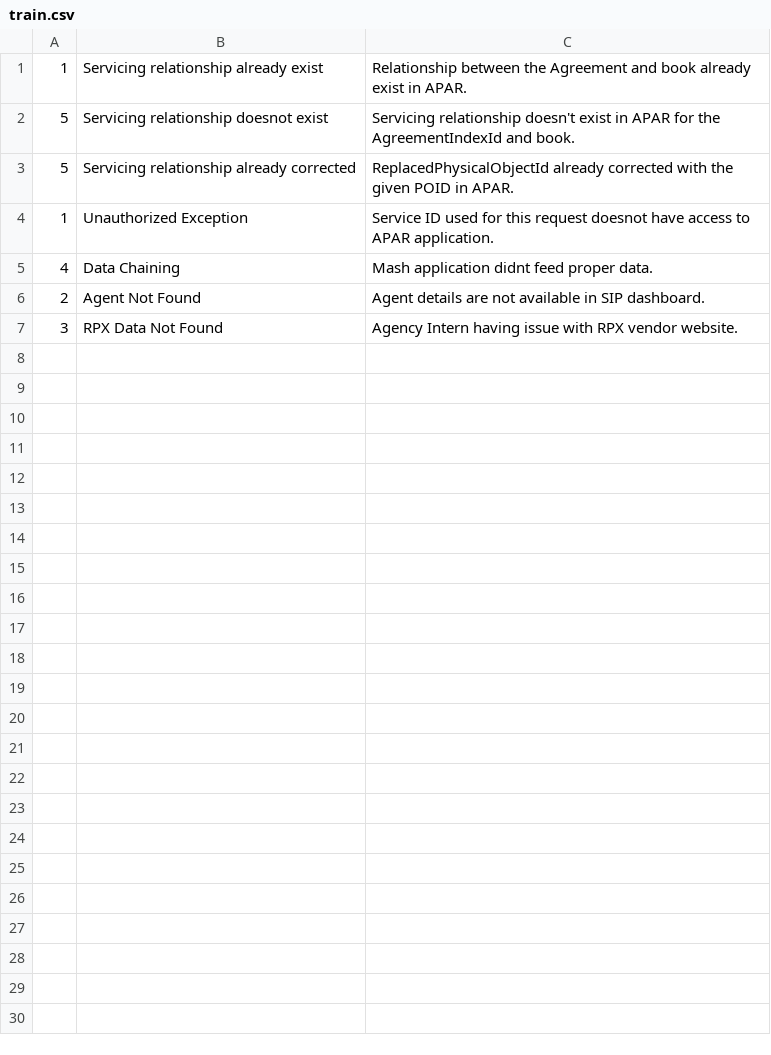
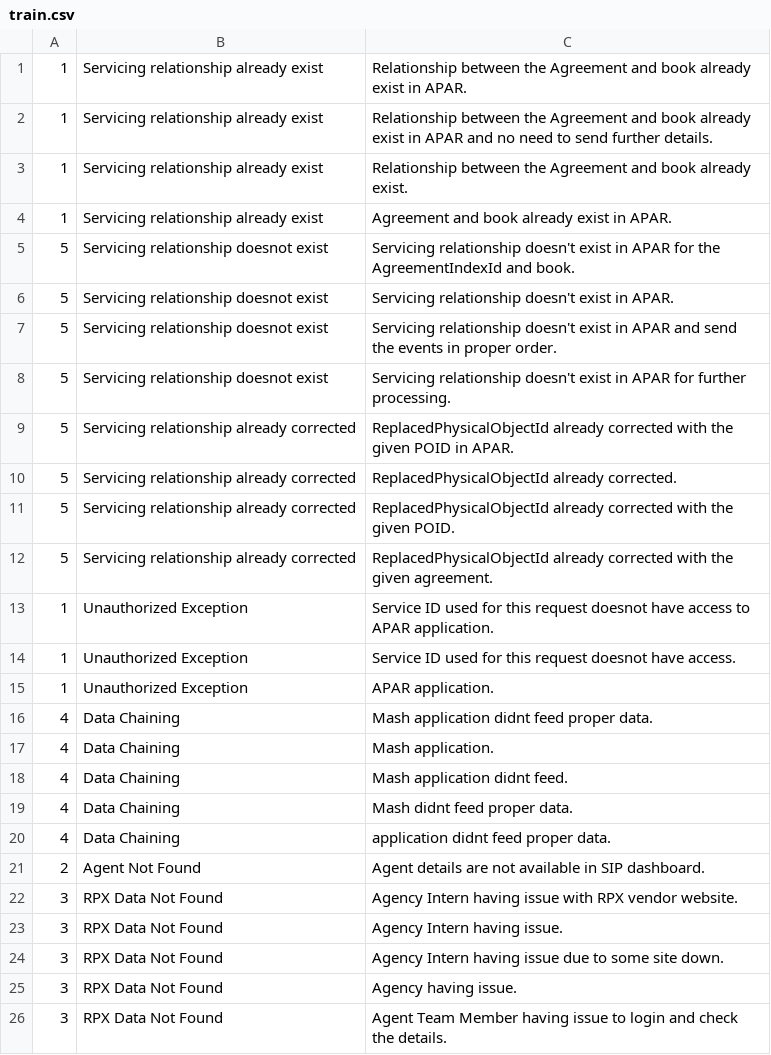
Before and after one commit to srinathganesh17/error-labelling, a CSV file: train.csv, drawn as a sheet; the diff names each change by its address in the sheet, - before the commit and + after, or states it on an @@ line.

Commit message:
Update train.csv

```diff
--- a/train.csv
+++ b/train.csv
+row 2: 1 | Servicing relationship already exist | Relationship between the Agreement and book already exist in APAR and no need to send further details.
+row 3: 1 | Servicing relationship already exist | Relationship between the Agreement and book already exist.
+row 4: 1 | Servicing relationship already exist | Agreement and book already exist in APAR.
+row 6: 5 | Servicing relationship doesnot exist | Servicing relationship doesn't exist in APAR.
+row 7: 5 | Servicing relationship doesnot exist | Servicing relationship doesn't exist in APAR and send the events in proper order.
+row 8: 5 | Servicing relationship doesnot exist | Servicing relationship doesn't exist in APAR for further processing.
+row 10: 5 | Servicing relationship already corrected | ReplacedPhysicalObjectId already corrected.
+row 11: 5 | Servicing relationship already corrected | ReplacedPhysicalObjectId already corrected with the given POID.
+row 12: 5 | Servicing relationship already corrected | ReplacedPhysicalObjectId already corrected with the given agreement.
+row 14: 1 | Unauthorized Exception | Service ID used for this request doesnot have access.
+row 15: 1 | Unauthorized Exception | APAR application.
+row 17: 4 | Data Chaining | Mash application.
+row 18: 4 | Data Chaining | Mash application didnt feed.
+row 19: 4 | Data Chaining | Mash didnt feed proper data.
+row 20: 4 | Data Chaining | application didnt feed proper data.
+row 23: 3 | RPX Data Not Found | Agency Intern having issue.
+row 24: 3 | RPX Data Not Found | Agency Intern having issue due to some site down.
+row 25: 3 | RPX Data Not Found | Agency having issue.
+row 26: 3 | RPX Data Not Found | Agent Team Member having issue to login and check the details.
```
